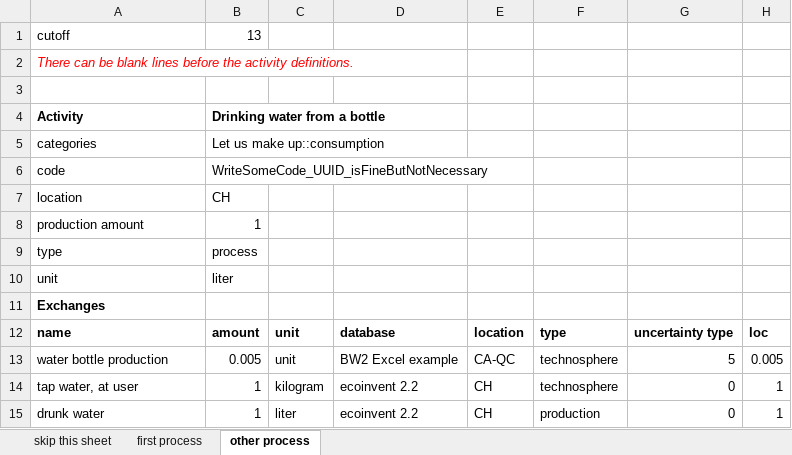
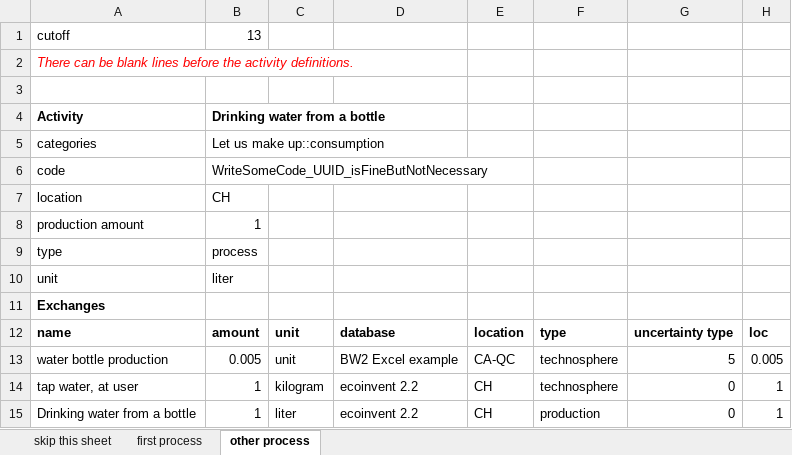
Before and after one commit to PoutineAndRosti/Brightway-Seminar-2020, an Excel workbook: Main notebooks/files/excel_importer_example.xlsx, sheet other process, drawn as a sheet; only a part is shown; values as stored, in another font and other column widths than the file's, no borders; the diff names each change by its address in the sheet, - before the commit and + after, or states it on an @@ line.

```diff
--- a/Main notebooks/files/excel_importer_example.xlsx (sheet other process)
+++ b/Main notebooks/files/excel_importer_example.xlsx (sheet other process)
-A15: drunk water
+A15: Drinking water from a bottle
```
Also changed, not shown: 4 other files.
